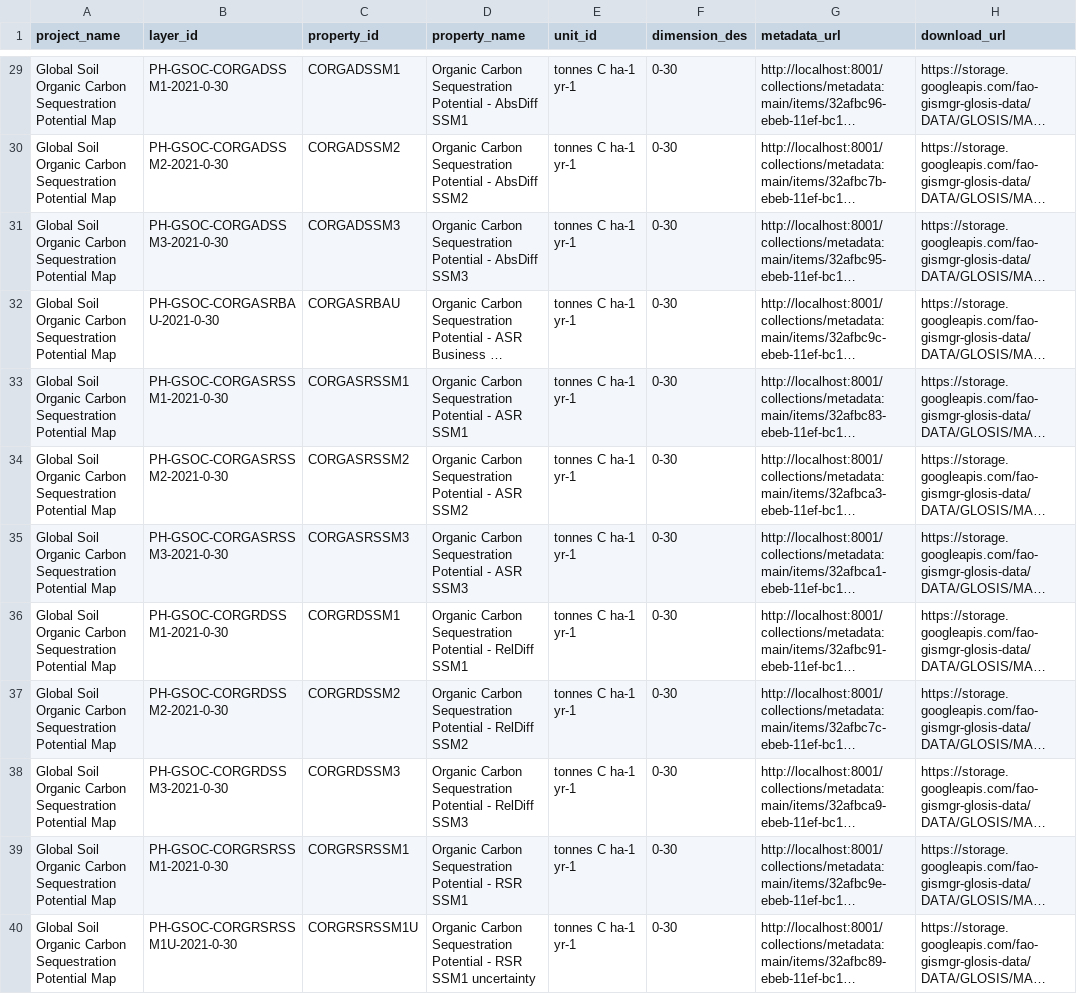
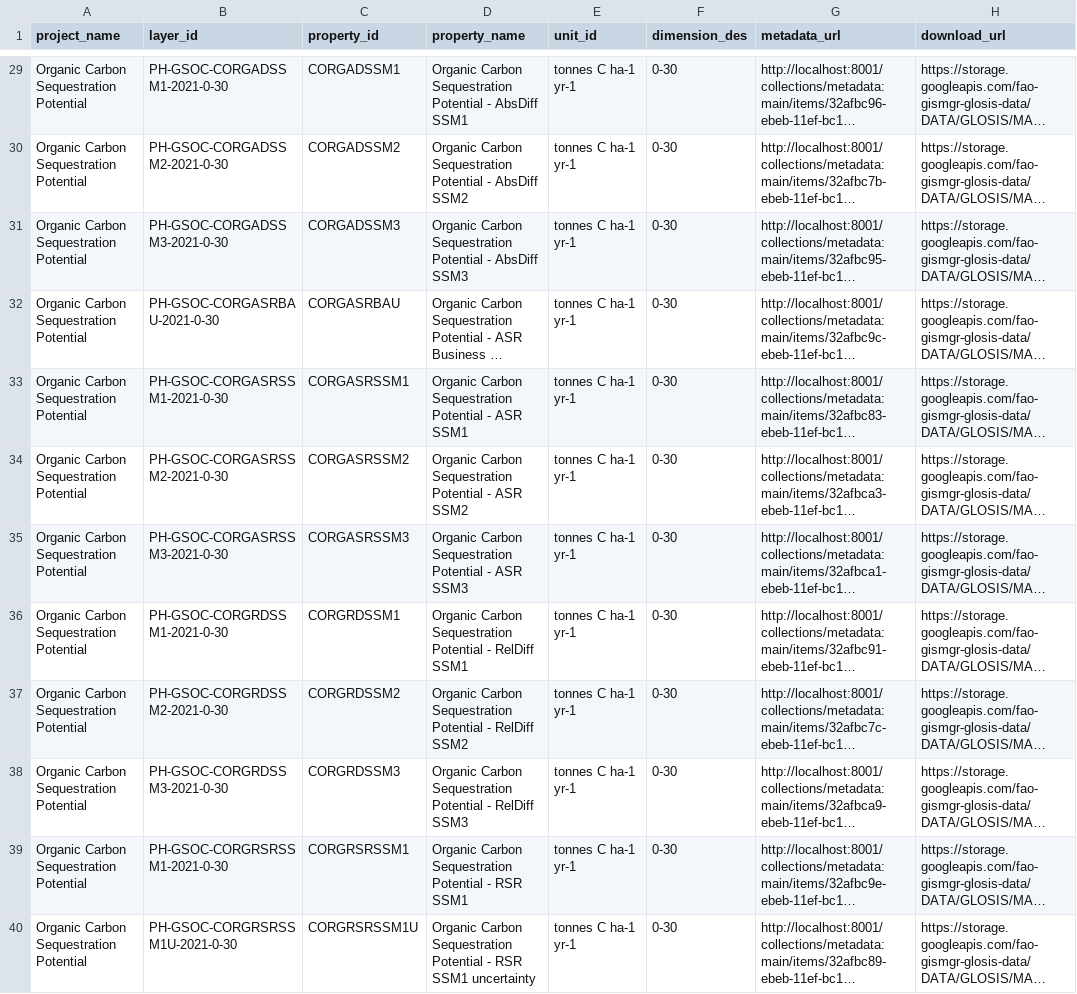
Before and after one commit to FAO-SID/GloSIS, a CSV file: glosis-wm/layer_info.csv, drawn as a sheet; only a part is shown, gaps mark what is left out; long unchanged cells end in …; the diff covers the shown part only; the diff names each change by its address in the sheet, - before the commit and + after, or states it on an @@ line.

```diff
--- a/glosis-wm/layer_info.csv
+++ b/glosis-wm/layer_info.csv
-A29:A40 (project_name): Global Soil Organic Carbon Sequestration Potential Map
+A29:A40 (project_name): Organic Carbon Sequestration Potential
```
Also changed, not shown: 1 added row and 37 edited cells elsewhere in this file, 9 other files.
